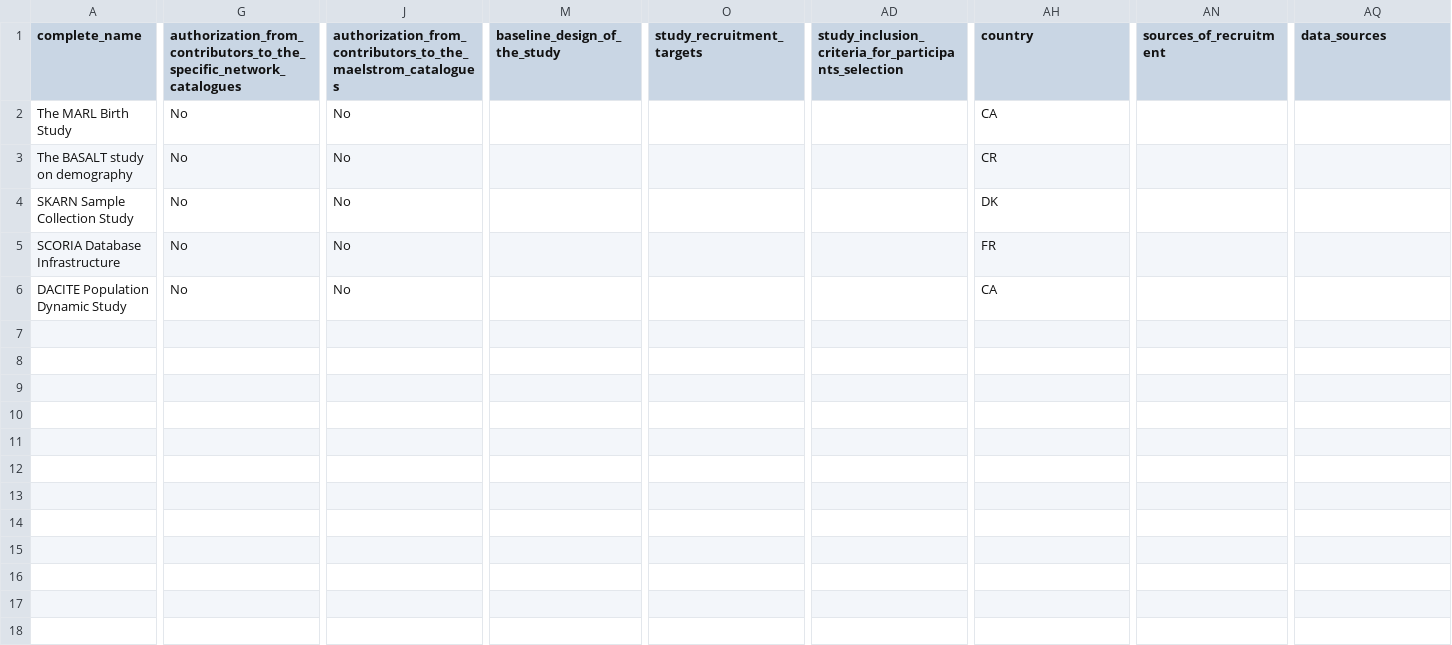
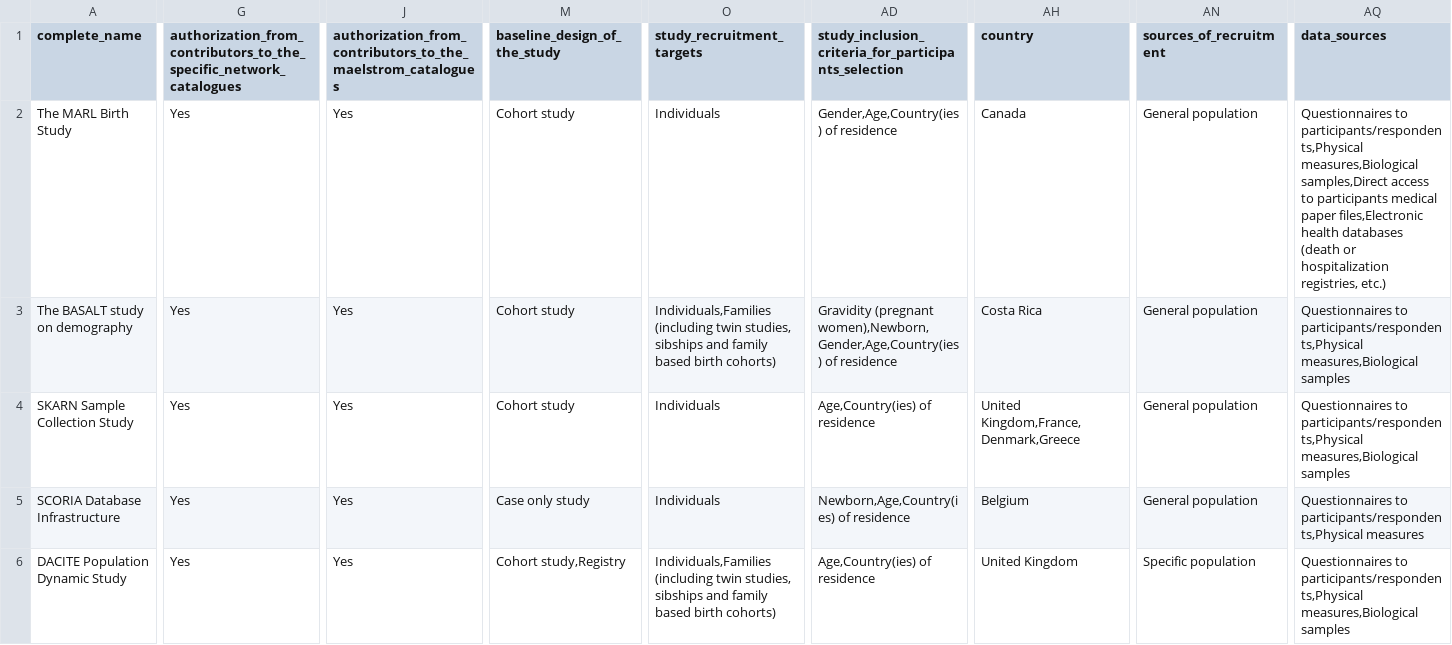
Before and after one commit to obiba/mica, a CSV file: src/main/drupal/profiles/mica_demo/data/study.csv, drawn as a sheet; only a part is shown, gaps mark what is left out; the diff covers the shown part only; the diff names each change by its address in the sheet, - before the commit and + after, or states it on an @@ line.

```diff
--- a/src/main/drupal/profiles/mica_demo/data/study.csv
+++ b/src/main/drupal/profiles/mica_demo/data/study.csv
-G2:G6: No
+G2:G6: Yes
-J2:J6: No
+J2:J6: Yes
-M2:M4 (baseline_design_of_the_study): (empty)
+M2:M4 (baseline_design_of_the_study): Cohort study
-O2 (study_recruitment_targets): (empty)
+O2 (study_recruitment_targets): Individuals
-AD2: (empty)
+AD2: Gender,Age,Country(ies) of residence
-AH2 (country): CA
+AH2 (country): Canada
-AN2:AN5 (sources_of_recruitment): (empty)
+AN2:AN5 (sources_of_recruitment): General population
-AQ2 (data_sources): (empty)
+AQ2 (data_sources): Questionnaires to participants/respondents,Physical measures,Biological samples,Direct access to participants medical paper files,Electronic health databases (death or hospitalization registries, etc.)
-O3 (study_recruitment_targets): (empty)
+O3 (study_recruitment_targets): Individuals,Families (including twin studies, sibships and family based birth cohorts)
-AD3: (empty)
+AD3: Gravidity (pregnant women),Newborn,Gender,Age,Country(ies) of residence
-AH3 (country): CR
+AH3 (country): Costa Rica
-AQ3:AQ4 (data_sources): (empty)
+AQ3:AQ4 (data_sources): Questionnaires to participants/respondents,Physical measures,Biological samples
-O4:O5 (study_recruitment_targets): (empty)
+O4:O5 (study_recruitment_targets): Individuals
-AD4: (empty)
+AD4: Age,Country(ies) of residence
-AH4 (country): DK
+AH4 (country): United Kingdom,France,Denmark,Greece
-M5 (baseline_design_of_the_study): (empty)
+M5 (baseline_design_of_the_study): Case only study
-AD5: (empty)
+AD5: Newborn,Age,Country(ies) of residence
-AH5 (country): FR
+AH5 (country): Belgium
-AQ5 (data_sources): (empty)
+AQ5 (data_sources): Questionnaires to participants/respondents,Physical measures
-M6 (baseline_design_of_the_study): (empty)
+M6 (baseline_design_of_the_study): Cohort study,Registry
-O6 (study_recruitment_targets): (empty)
+O6 (study_recruitment_targets): Individuals,Families (including twin studies, sibships and family based birth cohorts)
-AD6: (empty)
+AD6: Age,Country(ies) of residence
-AH6 (country): CA
+AH6 (country): United Kingdom
-AN6 (sources_of_recruitment): (empty)
+AN6 (sources_of_recruitment): Specific population
-AQ6 (data_sources): (empty)
+AQ6 (data_sources): Questionnaires to participants/respondents,Physical measures,Biological samples
```
Also changed, not shown: 18 edited cells elsewhere in this file, src/main/drupal/profiles/mica_standard/data/field_description_import.csv, 8 other files.
